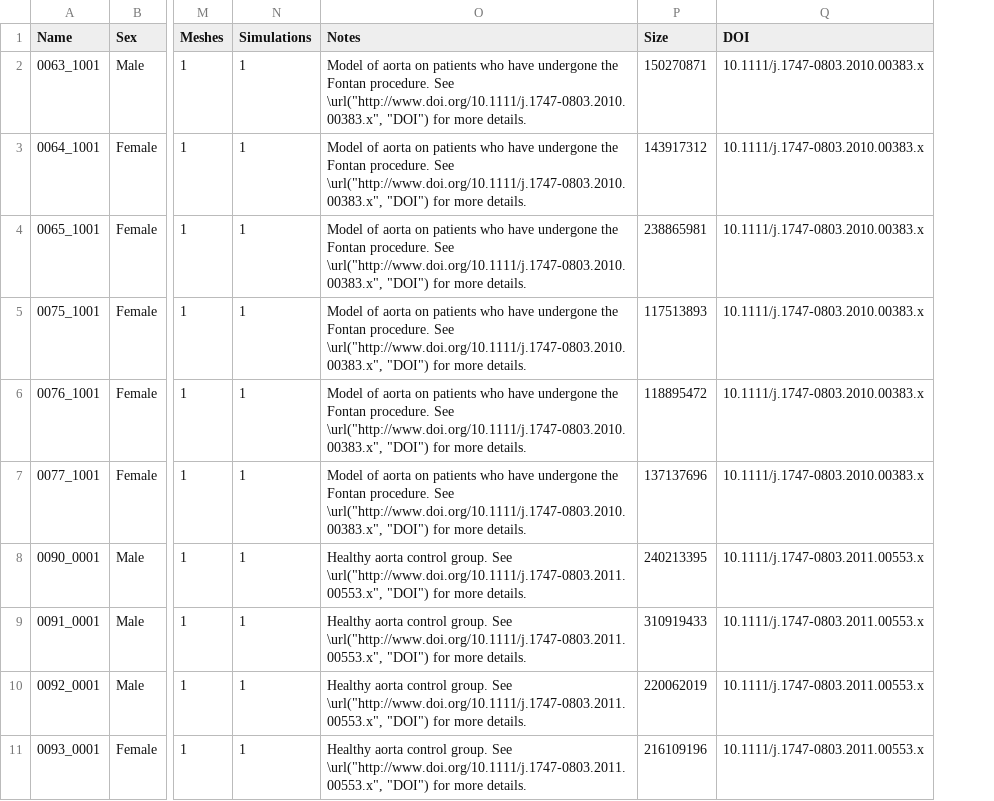
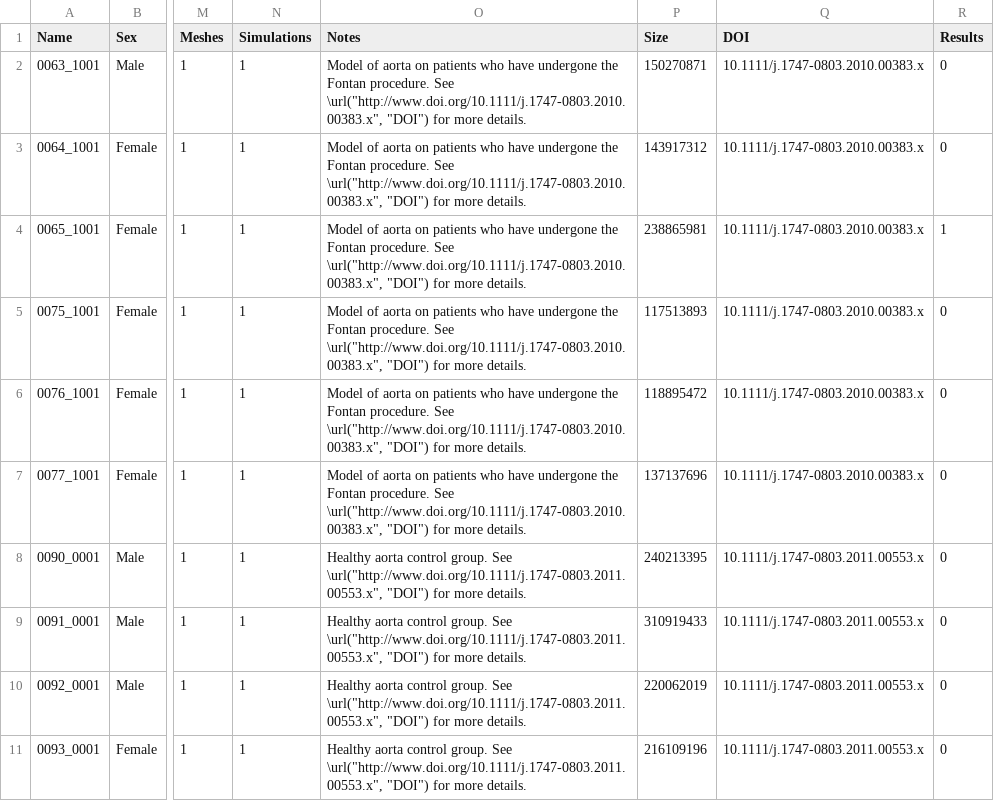
Before and after one commit to SimVascular/vascularmodel, a CSV file: dataset/dataset.csv, drawn as a sheet; only a part is shown, gaps mark what is left out; the diff names each change by its address in the sheet, - before the commit and + after, or states it on an @@ line.

```diff
--- a/dataset/dataset.csv
+++ b/dataset/dataset.csv
+column R (Results), rows 2-11: 0 | 0 | 1 | 0 | 0 | 0 | 0 | 0 | 0 | 0
```
Also changed, not shown: 1 other file.
